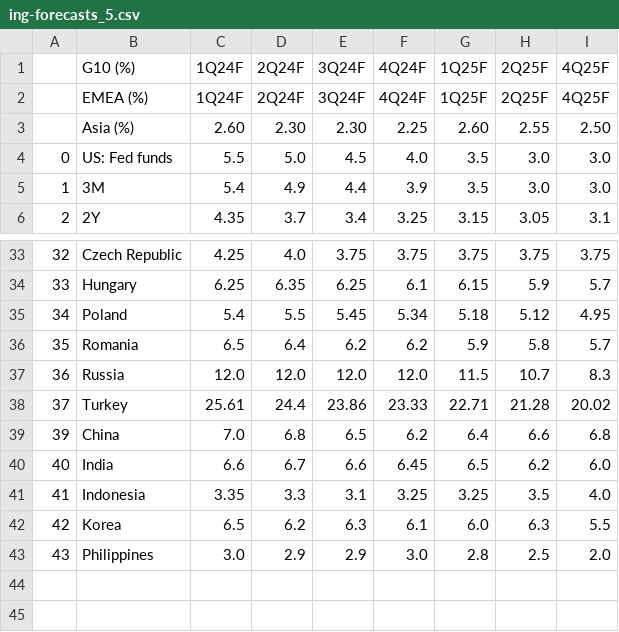
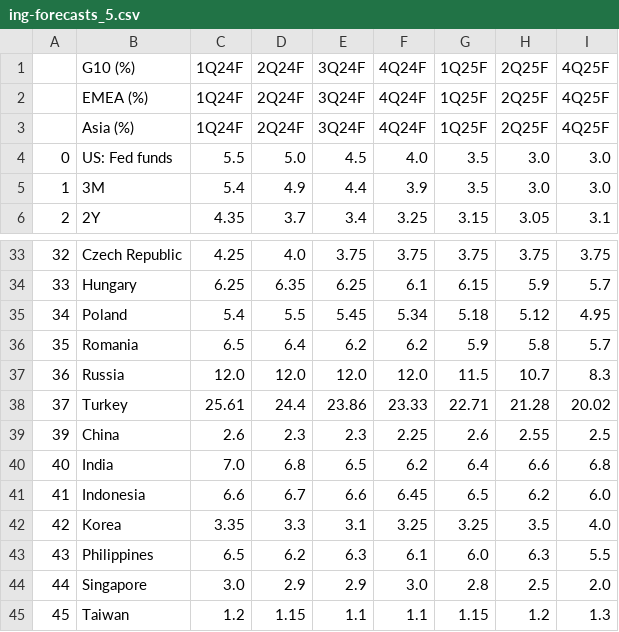
Before and after one commit to cmangla/boe-rate-forecast-tracker, a CSV file: ing-forecasts_5.csv, drawn as a sheet; only a part is shown, gaps mark what is left out.

```diff
--- a/ing-forecasts_5.csv
+++ b/ing-forecasts_5.csv
@@ -2,3 +2,3 @@
 ,EMEA (%),1Q24F,2Q24F,3Q24F,4Q24F,1Q25F,2Q25F,4Q25F
-,Asia (%),2.60,2.30,2.30,2.25,2.60,2.55,2.50
+,Asia (%),1Q24F,2Q24F,3Q24F,4Q24F,1Q25F,2Q25F,4Q25F
 0,US: Fed funds,5.5,5.0,4.5,4.0,3.5,3.0,3.0
@@ -38,6 +38,8 @@
 37,Turkey,25.61,24.4,23.86,23.33,22.71,21.28,20.02
-39,China,7.0,6.8,6.5,6.2,6.4,6.6,6.8
-40,India,6.6,6.7,6.6,6.45,6.5,6.2,6.0
-41,Indonesia,3.35,3.3,3.1,3.25,3.25,3.5,4.0
-42,Korea,6.5,6.2,6.3,6.1,6.0,6.3,5.5
-43,Philippines,3.0,2.9,2.9,3.0,2.8,2.5,2.0
+39,China,2.6,2.3,2.3,2.25,2.6,2.55,2.5
+40,India,7.0,6.8,6.5,6.2,6.4,6.6,6.8
+41,Indonesia,6.6,6.7,6.6,6.45,6.5,6.2,6.0
+42,Korea,3.35,3.3,3.1,3.25,3.25,3.5,4.0
+43,Philippines,6.5,6.2,6.3,6.1,6.0,6.3,5.5
+44,Singapore,3.0,2.9,2.9,3.0,2.8,2.5,2.0
+45,Taiwan,1.2,1.15,1.1,1.1,1.15,1.2,1.3
```
Also changed, not shown: ing-forecasts_6.csv, 2 other files.
